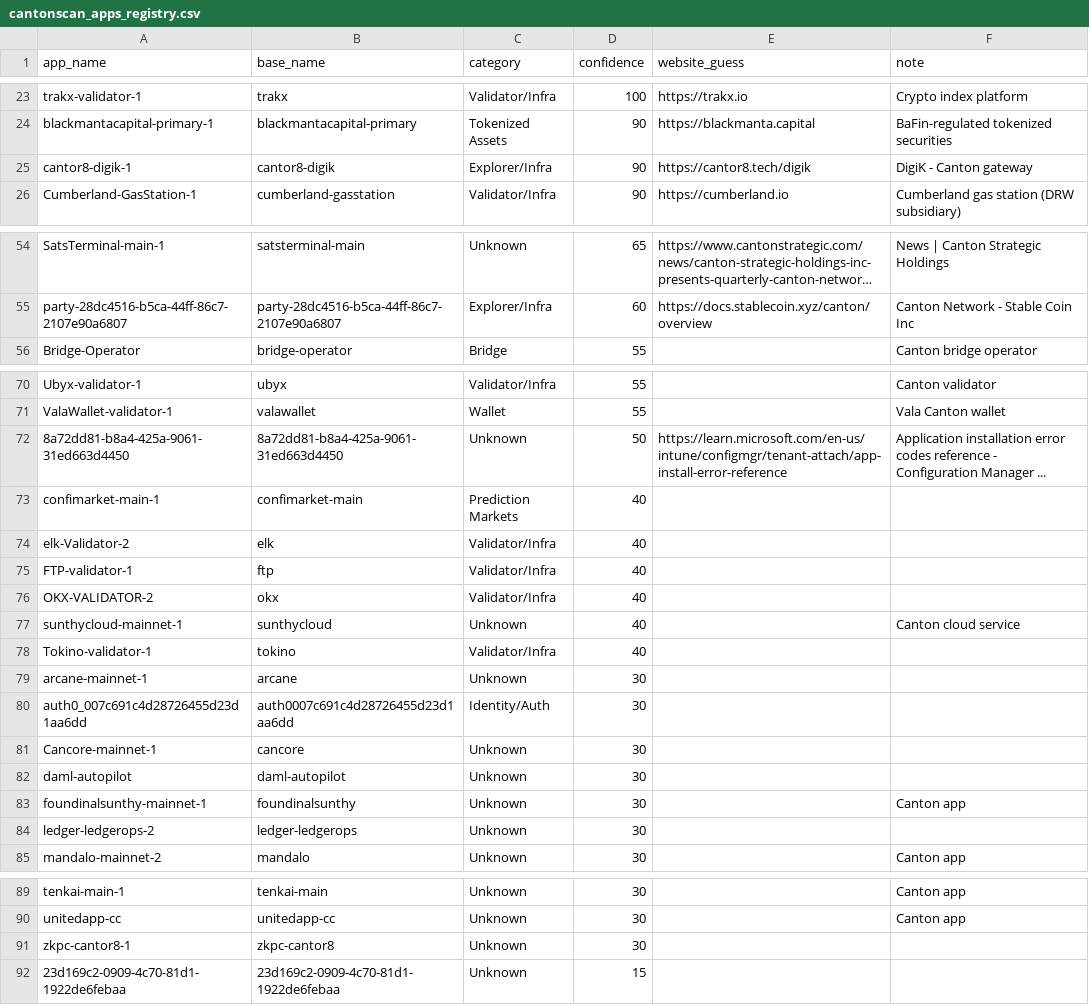
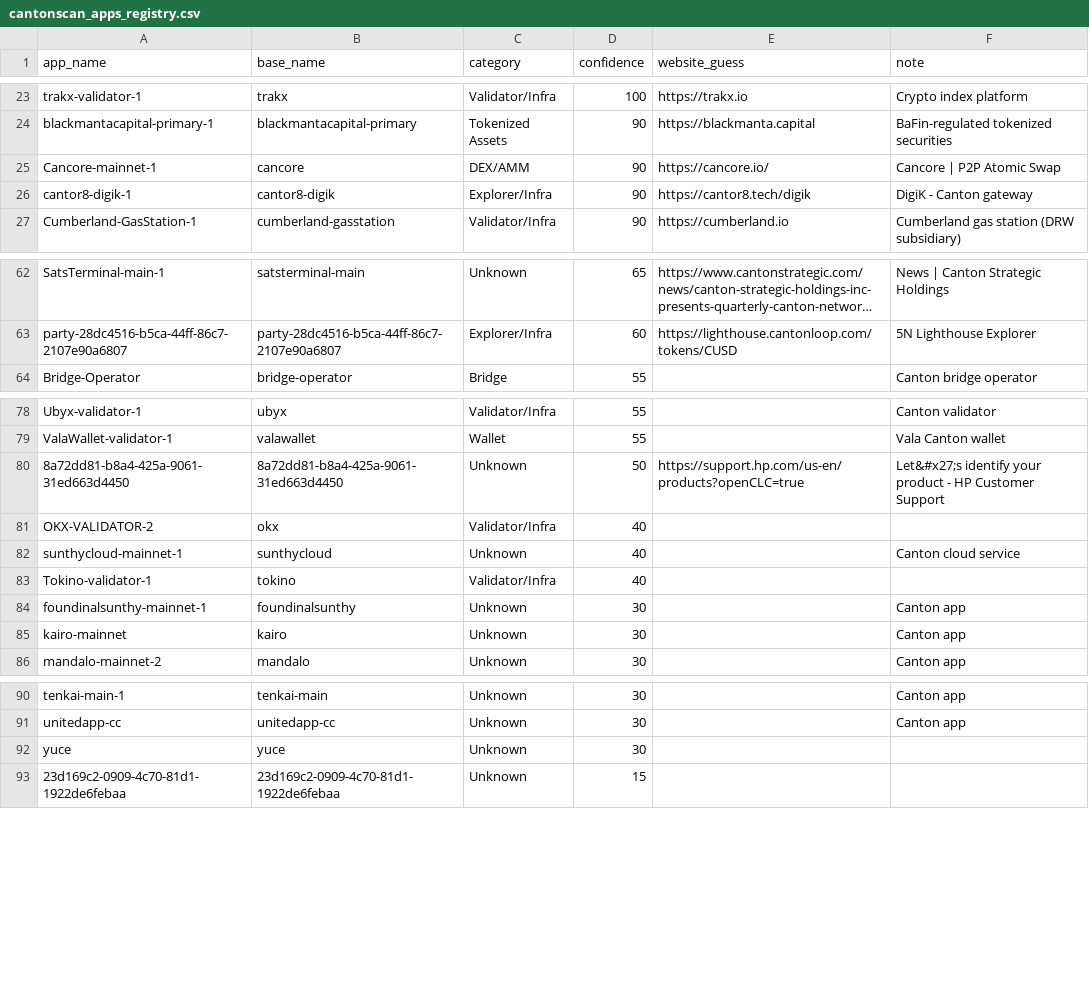
Before and after one commit to guelowrd/canton-ecosystem-dashboard, a CSV file: data/cantonscan_apps_registry.csv, drawn as a sheet; only a part is shown, gaps mark what is left out; long unchanged cells end in …; removed rows and columns are numbered as before the commit, all else as after; the diff covers the shown part only; the diff names each change by its address in the sheet, - before the commit and + after, or states it on an @@ line.

```diff
--- a/data/cantonscan_apps_registry.csv
+++ b/data/cantonscan_apps_registry.csv
+row 25: Cancore-mainnet-1 | cancore | DEX/AMM | 90 | https://cancore.io/ | Cancore | P2P Atomic Swap
-E63 (website_guess): https://docs.stablecoin.xyz/canton/overview
+E63 (website_guess): https://lighthouse.cantonloop.com/tokens/CUSD
-F63 (note): Canton Network - Stable Coin Inc
+F63 (note): 5N Lighthouse Explorer
-E80 (website_guess): https://learn.microsoft.com/en-us/intune/configmgr/tenant-attach/app-install-error-reference
+E80 (website_guess): https://support.hp.com/us-en/products?openCLC=true
-F80 (note): Application installation error codes reference - Configuration Manager ...
+F80 (note): Let&#x27;s identify your product - HP Customer Support
-row 73: confimarket-main-1 | confimarket-main | Prediction Markets | 40
-row 74: elk-Validator-2 | elk | Validator/Infra | 40
-row 75: FTP-validator-1 | ftp | Validator/Infra | 40
-row 79: arcane-mainnet-1 | arcane | Unknown | 30
-row 80: auth0_007c691c4d28726455d23d1aa6dd | auth0007c691c4d28726455d23d1aa6dd | Identity/Auth | 30
-row 81: Cancore-mainnet-1 | cancore | Unknown | 30
-row 82: daml-autopilot | daml-autopilot | Unknown | 30
-row 84: ledger-ledgerops-2 | ledger-ledgerops | Unknown | 30
+row 85: kairo-mainnet | kairo | Unknown | 30 |  | Canton app
-A92 (app_name): zkpc-cantor8-1
+A92 (app_name): yuce
-B92 (base_name): zkpc-cantor8
+B92 (base_name): yuce
```
Also changed, not shown: 8 added rows, 1 removed row and 24 edited cells elsewhere in this file, 5 other files.
